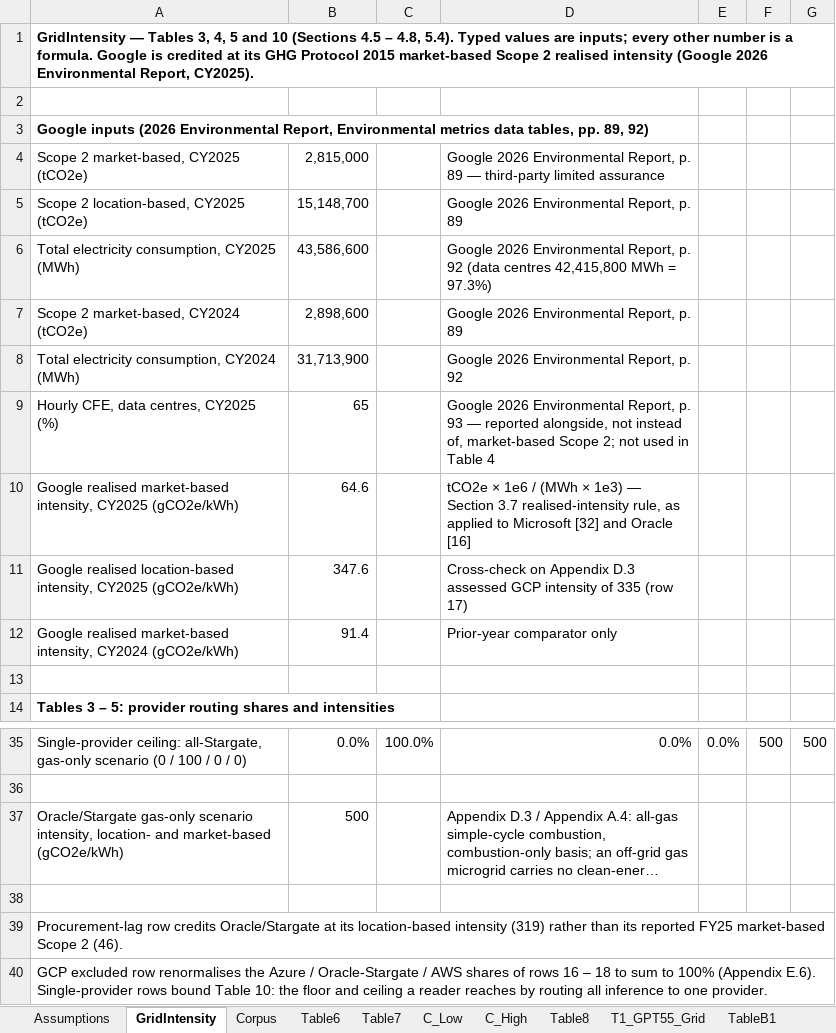
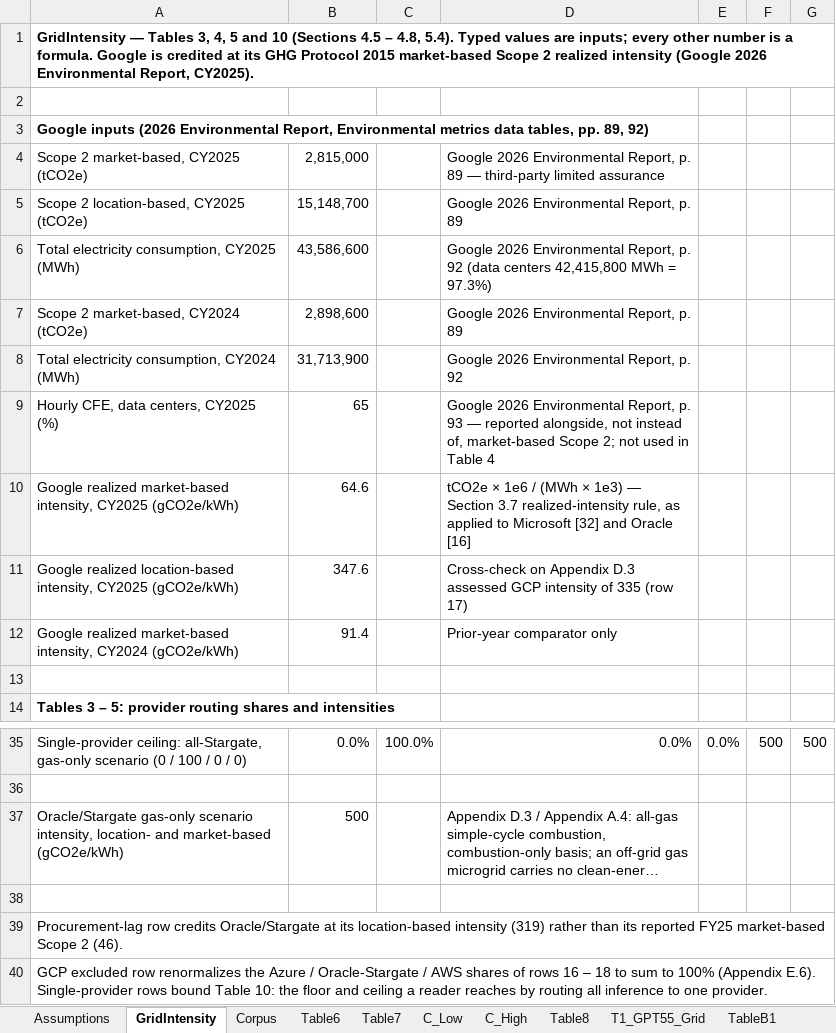
Before and after one commit to InferenceCarbon/inferencecarbon-framework, an Excel workbook: data/workbooks/OpenAIModelCalculations_v1.0.0.xlsx, sheet GridIntensity, drawn as a sheet; only a part is shown, gaps mark what is left out; long unchanged cells end in …; values as stored, in another font and other column widths than the file's, no borders; the diff names each change by its address in the sheet, - before the commit and + after, or states it on an @@ line.

```diff
--- a/data/workbooks/OpenAIModelCalculations_v1.0.0.xlsx (sheet GridIntensity)
+++ b/data/workbooks/OpenAIModelCalculations_v1.0.0.xlsx (sheet GridIntensity)
-A1: …Scope 2 realised intensity (Google…
+A1: …Scope 2 realized intensity (Google…
-D6: …92 (data centres 42,415,800 MWh…
+D6: …92 (data centers 42,415,800 MWh…
-A9: Hourly CFE, data centres, CY2025 (%)
+A9: Hourly CFE, data centers, CY2025 (%)
-A10: Google realised market-based intensity,…
+A10: Google realized market-based intensity,…
-D10: …Section 3.7 realised-intensity rule, as…
+D10: …Section 3.7 realized-intensity rule, as…
-A11: Google realised location-based intensity,…
+A11: Google realized location-based intensity,…
-A12: Google realised market-based intensity,…
+A12: Google realized market-based intensity,…
-A40: …excluded row renormalises the Azure…
+A40: …excluded row renormalizes the Azure…
```
Also changed, not shown: sheet Assumptions, 18 other files.
